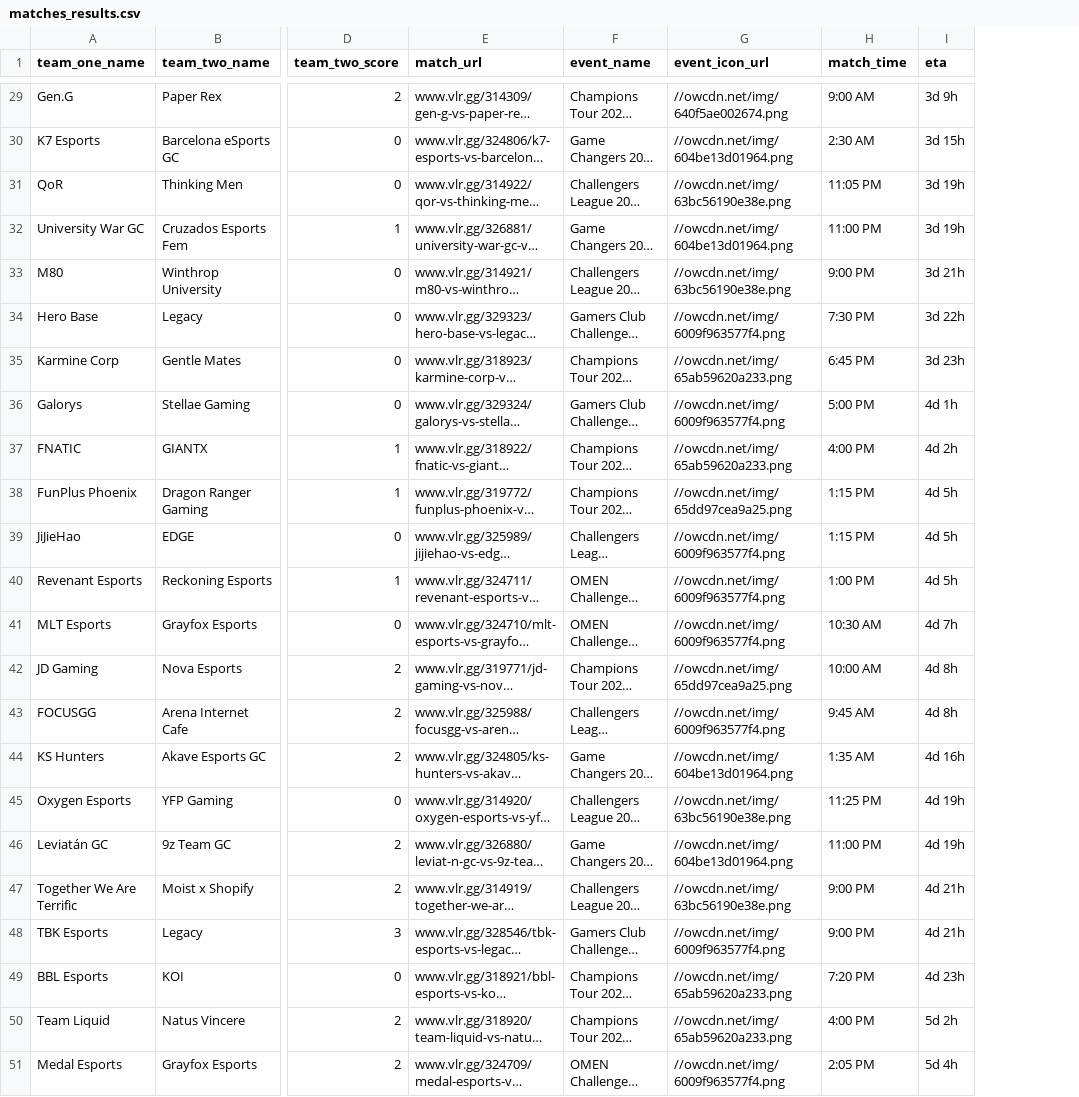
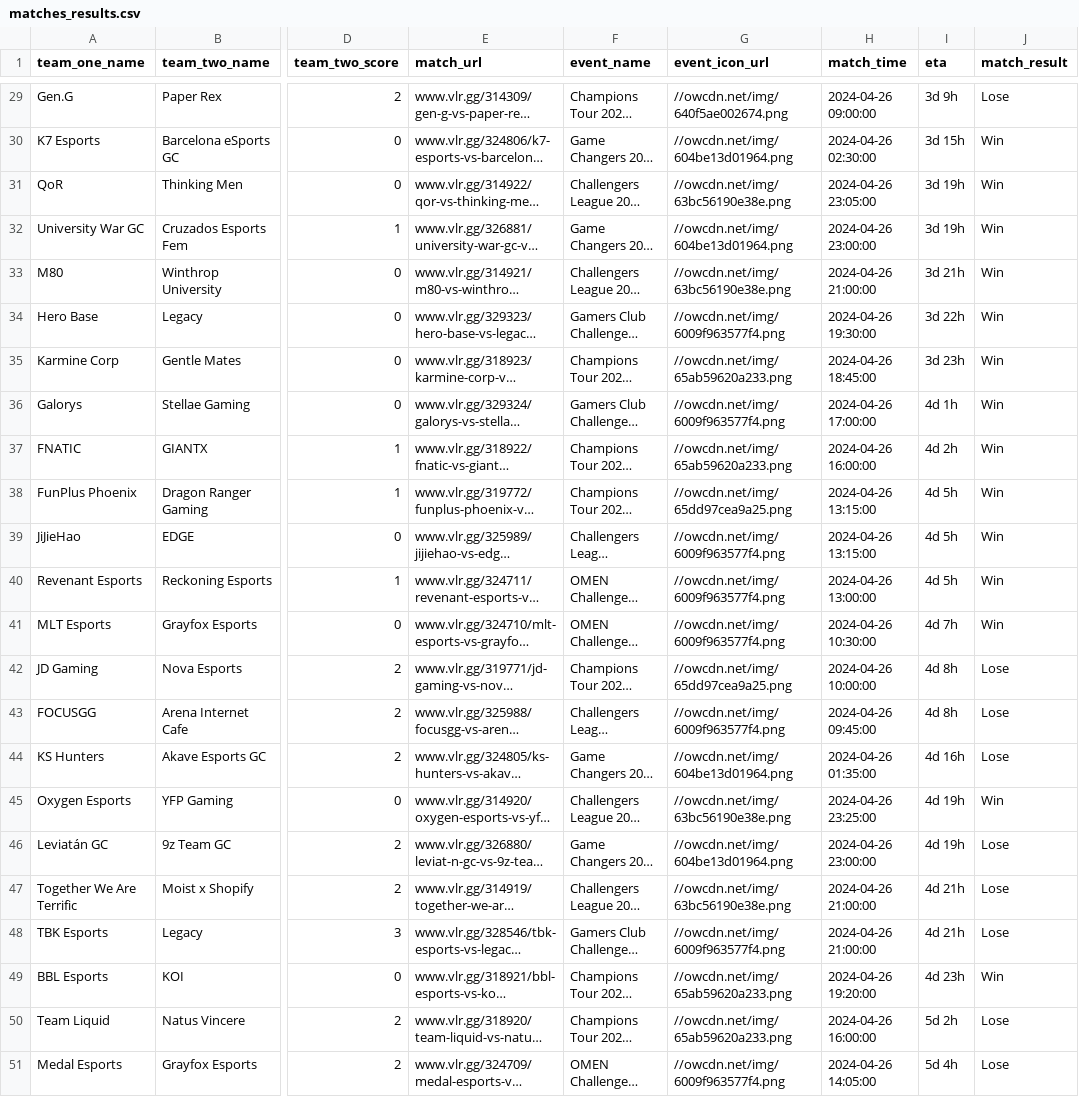
Before and after one commit to c0nD/ValorantData, a CSV file: data/processed/matches_results.csv, drawn as a sheet; only a part is shown, gaps mark what is left out; long unchanged cells end in …; the diff covers the shown part only; the diff names each change by its address in the sheet, - before the commit and + after, or states it on an @@ line.

```diff
--- a/data/processed/matches_results.csv
+++ b/data/processed/matches_results.csv
+column J (match_result), rows 29-51: Lose | Win | Win | Win | Win | Win | Win | Win | Win | Win | Win | Win | Win | Lose | Lose | Lose | Win | Lose | Lose | Lose | Win | Lose | Lose
-H29 (match_time): 9:00 AM
+H29 (match_time): 2024-04-26 09:00:00
-H30 (match_time): 2:30 AM
+H30 (match_time): 2024-04-26 02:30:00
-H31 (match_time): 11:05 PM
+H31 (match_time): 2024-04-26 23:05:00
-H32 (match_time): 11:00 PM
+H32 (match_time): 2024-04-26 23:00:00
-H33 (match_time): 9:00 PM
+H33 (match_time): 2024-04-26 21:00:00
-H34 (match_time): 7:30 PM
+H34 (match_time): 2024-04-26 19:30:00
-H35 (match_time): 6:45 PM
+H35 (match_time): 2024-04-26 18:45:00
-H36 (match_time): 5:00 PM
+H36 (match_time): 2024-04-26 17:00:00
-H37 (match_time): 4:00 PM
+H37 (match_time): 2024-04-26 16:00:00
-H38:H39 (match_time): 1:15 PM
+H38:H39 (match_time): 2024-04-26 13:15:00
-H40 (match_time): 1:00 PM
+H40 (match_time): 2024-04-26 13:00:00
-H41 (match_time): 10:30 AM
+H41 (match_time): 2024-04-26 10:30:00
-H42 (match_time): 10:00 AM
+H42 (match_time): 2024-04-26 10:00:00
-H43 (match_time): 9:45 AM
+H43 (match_time): 2024-04-26 09:45:00
-H44 (match_time): 1:35 AM
+H44 (match_time): 2024-04-26 01:35:00
-H45 (match_time): 11:25 PM
+H45 (match_time): 2024-04-26 23:25:00
-H46 (match_time): 11:00 PM
+H46 (match_time): 2024-04-26 23:00:00
-H47:H48 (match_time): 9:00 PM
+H47:H48 (match_time): 2024-04-26 21:00:00
-H49 (match_time): 7:20 PM
+H49 (match_time): 2024-04-26 19:20:00
-H50 (match_time): 4:00 PM
+H50 (match_time): 2024-04-26 16:00:00
-H51 (match_time): 2:05 PM
+H51 (match_time): 2024-04-26 14:05:00
```
Also changed, not shown: 27 edited cells elsewhere in this file, data/processed/players.csv, 27 other files.
